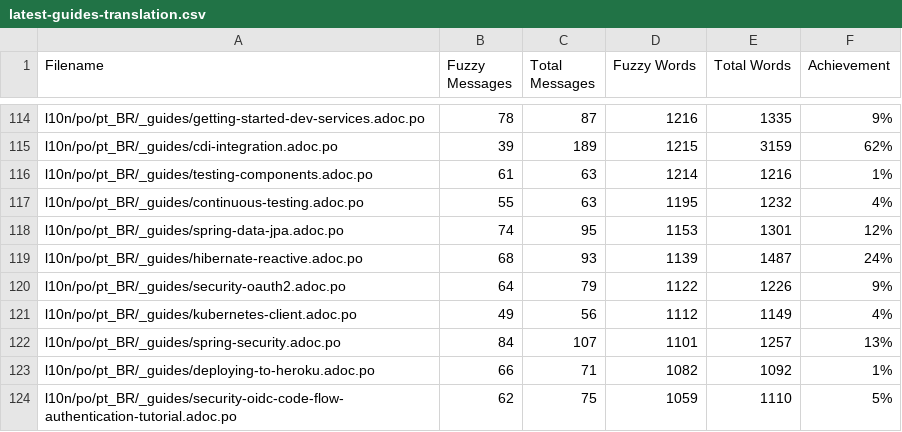
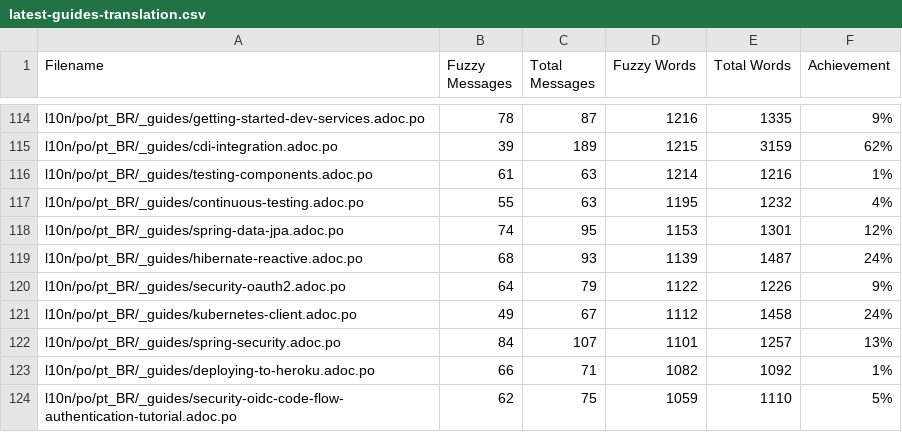
Before and after one commit to quarkusio/pt.quarkus.io, a CSV file: l10n/stats/latest-guides-translation.csv, drawn as a sheet; only a part is shown, gaps mark what is left out.

```diff
--- a/l10n/stats/latest-guides-translation.csv
+++ b/l10n/stats/latest-guides-translation.csv
@@ -120,3 +120,3 @@ l10n/po/pt_BR/_guides/hibernate-reactive.adoc.po, 68, 93, 1139, 1487, 24%
 l10n/po/pt_BR/_guides/security-oauth2.adoc.po, 64, 79, 1122, 1226, 9%
-l10n/po/pt_BR/_guides/kubernetes-client.adoc.po, 49, 56, 1112, 1149, 4%
+l10n/po/pt_BR/_guides/kubernetes-client.adoc.po, 49, 67, 1112, 1458, 24%
 l10n/po/pt_BR/_guides/spring-security.adoc.po, 84, 107, 1101, 1257, 13%
```
Also changed, not shown: l10n/stats/main-guides-translation.csv, l10n/stats/misc-translation.csv, 1 other file.
